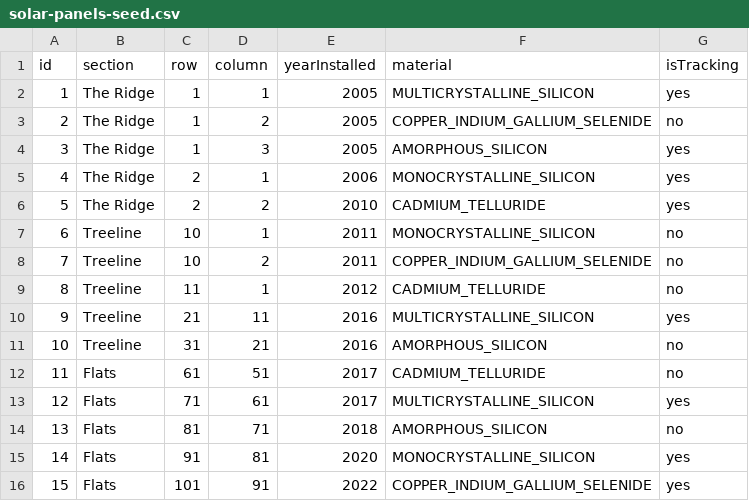
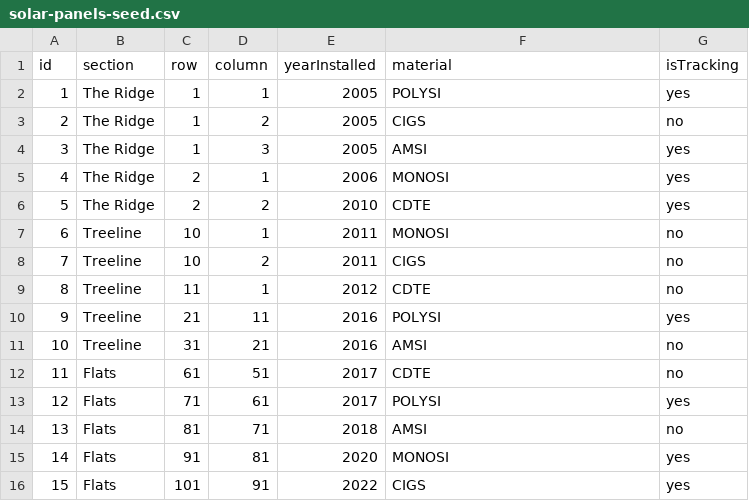
Before and after one commit to ScottWill20/cohort_34_curriculum, a CSV file: week-03/assessment/SolarFarm/data/solar-panels-seed.csv, drawn as a sheet.

Commit message:
completed assessment03

```diff
--- a/week-03/assessment/SolarFarm/data/solar-panels-seed.csv
+++ b/week-03/assessment/SolarFarm/data/solar-panels-seed.csv
@@ -1,16 +1,16 @@
 id,section,row,column,yearInstalled,material,isTracking
-1,The Ridge,1,1,2005,MULTICRYSTALLINE_SILICON,yes
-2,The Ridge,1,2,2005,COPPER_INDIUM_GALLIUM_SELENIDE,no
-3,The Ridge,1,3,2005,AMORPHOUS_SILICON,yes
-4,The Ridge,2,1,2006,MONOCRYSTALLINE_SILICON,yes
-5,The Ridge,2,2,2010,CADMIUM_TELLURIDE,yes
-6,Treeline,10,1,2011,MONOCRYSTALLINE_SILICON,no
-7,Treeline,10,2,2011,COPPER_INDIUM_GALLIUM_SELENIDE,no
-8,Treeline,11,1,2012,CADMIUM_TELLURIDE,no
-9,Treeline,21,11,2016,MULTICRYSTALLINE_SILICON,yes
-10,Treeline,31,21,2016,AMORPHOUS_SILICON,no
-11,Flats,61,51,2017,CADMIUM_TELLURIDE,no
-12,Flats,71,61,2017,MULTICRYSTALLINE_SILICON,yes
-13,Flats,81,71,2018,AMORPHOUS_SILICON,no
-14,Flats,91,81,2020,MONOCRYSTALLINE_SILICON,yes
-15,Flats,101,91,2022,COPPER_INDIUM_GALLIUM_SELENIDE,yes
+1,The Ridge,1,1,2005,POLYSI,yes
+2,The Ridge,1,2,2005,CIGS,no
+3,The Ridge,1,3,2005,AMSI,yes
+4,The Ridge,2,1,2006,MONOSI,yes
+5,The Ridge,2,2,2010,CDTE,yes
+6,Treeline,10,1,2011,MONOSI,no
+7,Treeline,10,2,2011,CIGS,no
+8,Treeline,11,1,2012,CDTE,no
+9,Treeline,21,11,2016,POLYSI,yes
+10,Treeline,31,21,2016,AMSI,no
+11,Flats,61,51,2017,CDTE,no
+12,Flats,71,61,2017,POLYSI,yes
+13,Flats,81,71,2018,AMSI,no
+14,Flats,91,81,2020,MONOSI,yes
+15,Flats,101,91,2022,CIGS,yes
```
Also changed, not shown: week-03/assessment/SolarFarm/data/solar-panels-test.csv, week-03/assessment/SolarFarm/data/solar-panels.csv, 9 other files.
